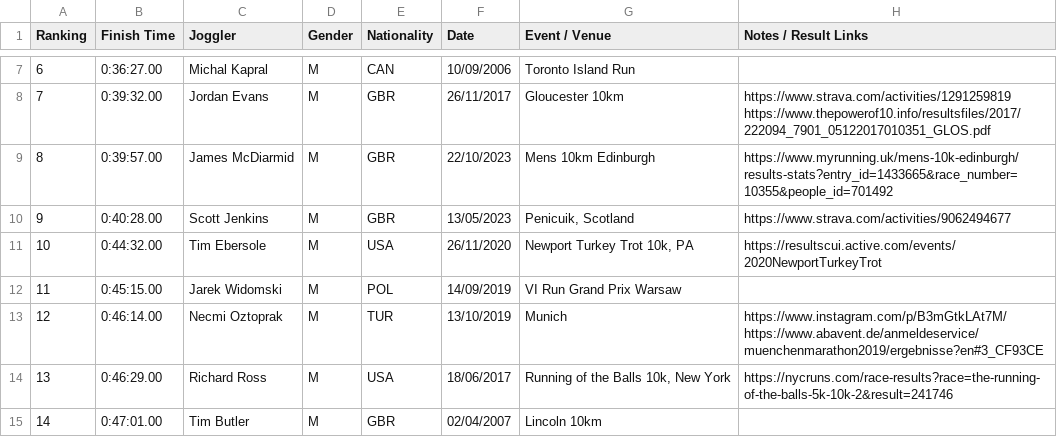
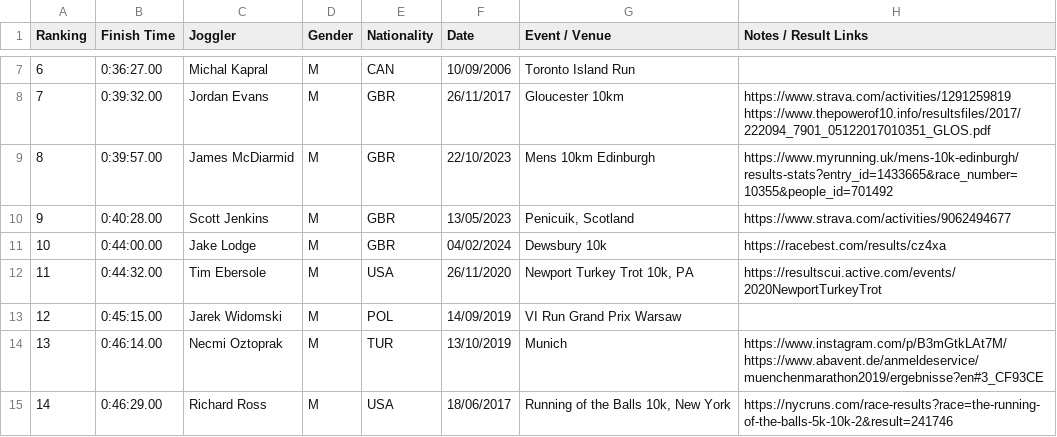
Before and after one commit to joggling-results/results, a CSV file: data/ranking_M_3b_10km.csv, drawn as a sheet; only a part is shown, gaps mark what is left out; the diff covers the shown part only.

```diff
--- a/data/ranking_M_3b_10km.csv
+++ b/data/ranking_M_3b_10km.csv
@@ -10,6 +10,6 @@ Ranking,Finish Time,Joggler,Gender,Nationality,Date,Event / Venue,Notes / Result
 9,0:40:28.00,Scott Jenkins,M,GBR,13/05/2023,"Penicuik, Scotland",https://www.strava.com/activities/9062494677
-10,0:44:32.00,Tim Ebersole,M,USA,26/11/2020,"Newport Turkey Trot 10k, PA",https://resultscui.active.com/events/2020NewportTurkeyTrot
-11,0:45:15.00,Jarek Widomski,M,POL,14/09/2019,VI Run Grand Prix Warsaw,
-12,0:46:14.00,Necmi Oztoprak,M,TUR,13/10/2019,Munich,https://www.instagram.com/p/B3mGtkLAt7M/  https://www.abavent.de/anmeldeservice/muenchenmarathon2019/ergebnisse?en#3_CF93CE
-13,0:46:29.00,Richard Ross,M,USA,18/06/2017,"Running of the Balls 10k, New York",https://nycruns.com/race-results?race=the-running-of-the-balls-5k-10k-2&result=241746
-14,0:47:01.00,Tim Butler,M,GBR,02/04/2007,Lincoln 10km,
+10,0:44:00.00,Jake Lodge,M,GBR,04/02/2024,Dewsbury 10k,https://racebest.com/results/cz4xa
+11,0:44:32.00,Tim Ebersole,M,USA,26/11/2020,"Newport Turkey Trot 10k, PA",https://resultscui.active.com/events/2020NewportTurkeyTrot
+12,0:45:15.00,Jarek Widomski,M,POL,14/09/2019,VI Run Grand Prix Warsaw,
+13,0:46:14.00,Necmi Oztoprak,M,TUR,13/10/2019,Munich,https://www.instagram.com/p/B3mGtkLAt7M/  https://www.abavent.de/anmeldeservice/muenchenmarathon2019/ergebnisse?en#3_CF93CE
+14,0:46:29.00,Richard Ross,M,USA,18/06/2017,"Running of the Balls 10k, New York",https://nycruns.com/race-results?race=the-running-of-the-balls-5k-10k-2&result=241746
```
Also changed, not shown: 3 added rows and 83 edited cells elsewhere in this file, data/giduz_df.csv, data/joggler_pivot.csv, 9 other files.
